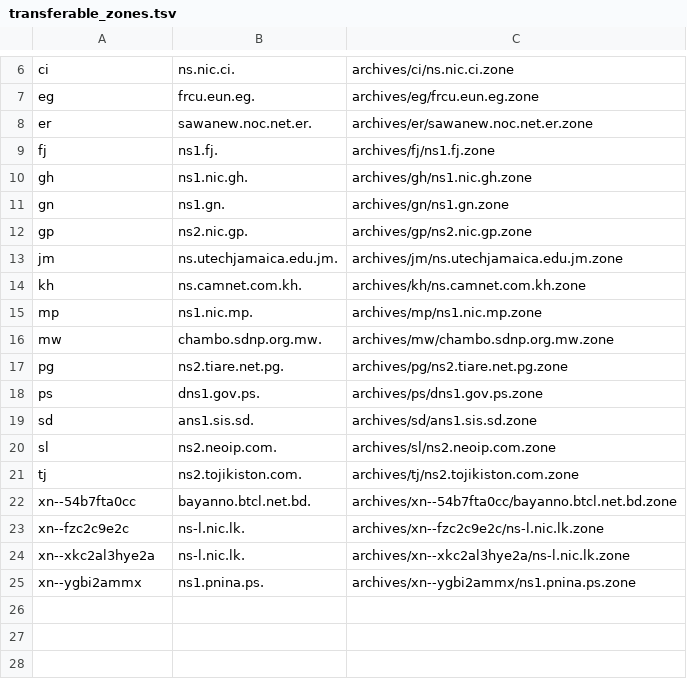
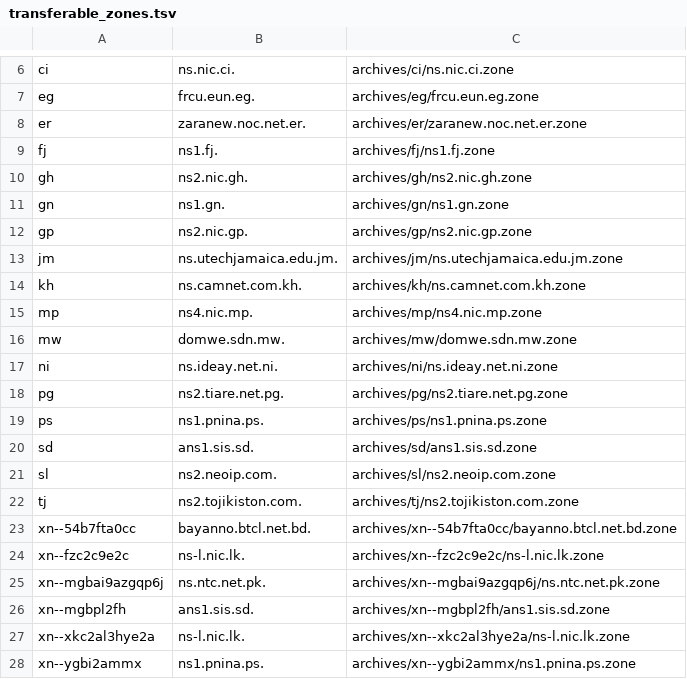
Before and after one commit to vuong2023/TLDR-2, a TSV file: transferable_zones.tsv, drawn as a sheet; only a part is shown, gaps mark what is left out.

```diff
--- a/transferable_zones.tsv
+++ b/transferable_zones.tsv
@@ -7,5 +7,5 @@ ci	ns.nic.ci.	archives/ci/ns.nic.ci.zone
 eg	frcu.eun.eg.	archives/eg/frcu.eun.eg.zone
-er	sawanew.noc.net.er.	archives/er/sawanew.noc.net.er.zone
+er	zaranew.noc.net.er.	archives/er/zaranew.noc.net.er.zone
 fj	ns1.fj.	archives/fj/ns1.fj.zone
-gh	ns1.nic.gh.	archives/gh/ns1.nic.gh.zone
+gh	ns2.nic.gh.	archives/gh/ns2.nic.gh.zone
 gn	ns1.gn.	archives/gn/ns1.gn.zone
@@ -14,6 +14,7 @@ jm	ns.utechjamaica.edu.jm.	archives/jm/ns.utechjamaica.edu.jm.zone
 kh	ns.camnet.com.kh.	archives/kh/ns.camnet.com.kh.zone
-mp	ns1.nic.mp.	archives/mp/ns1.nic.mp.zone
-mw	chambo.sdnp.org.mw.	archives/mw/chambo.sdnp.org.mw.zone
+mp	ns4.nic.mp.	archives/mp/ns4.nic.mp.zone
+mw	domwe.sdn.mw.	archives/mw/domwe.sdn.mw.zone
+ni	ns.ideay.net.ni.	archives/ni/ns.ideay.net.ni.zone
 pg	ns2.tiare.net.pg.	archives/pg/ns2.tiare.net.pg.zone
-ps	dns1.gov.ps.	archives/ps/dns1.gov.ps.zone
+ps	ns1.pnina.ps.	archives/ps/ns1.pnina.ps.zone
 sd	ans1.sis.sd.	archives/sd/ans1.sis.sd.zone
@@ -23,2 +24,4 @@ xn--54b7fta0cc	bayanno.btcl.net.bd.	archives/xn--54b7fta0cc/bayanno.btcl.net.bd.
 xn--fzc2c9e2c	ns-l.nic.lk.	archives/xn--fzc2c9e2c/ns-l.nic.lk.zone
+xn--mgbai9azgqp6j	ns.ntc.net.pk.	archives/xn--mgbai9azgqp6j/ns.ntc.net.pk.zone
+xn--mgbpl2fh	ans1.sis.sd.	archives/xn--mgbpl2fh/ans1.sis.sd.zone
 xn--xkc2al3hye2a	ns-l.nic.lk.	archives/xn--xkc2al3hye2a/ns-l.nic.lk.zone
```
Also changed, not shown: 11 other files.
